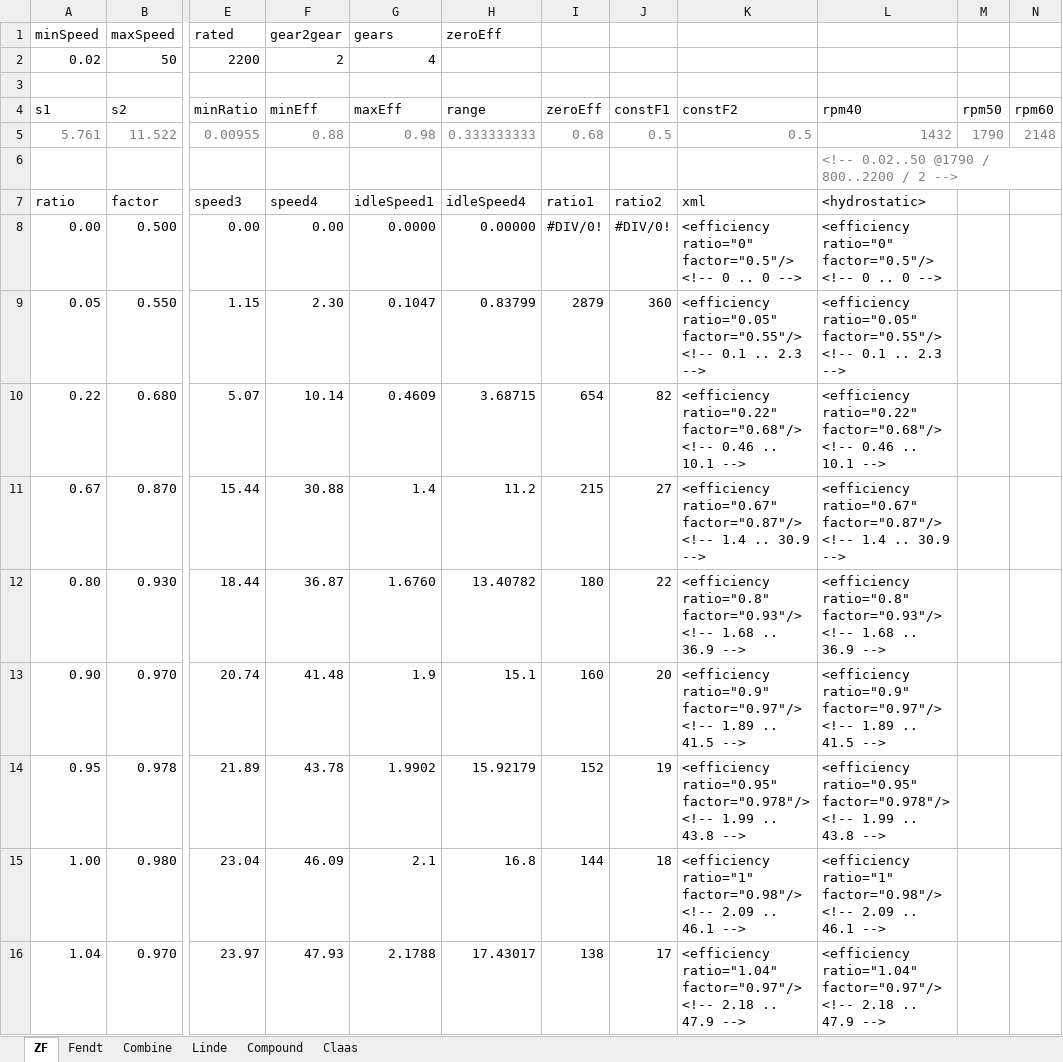
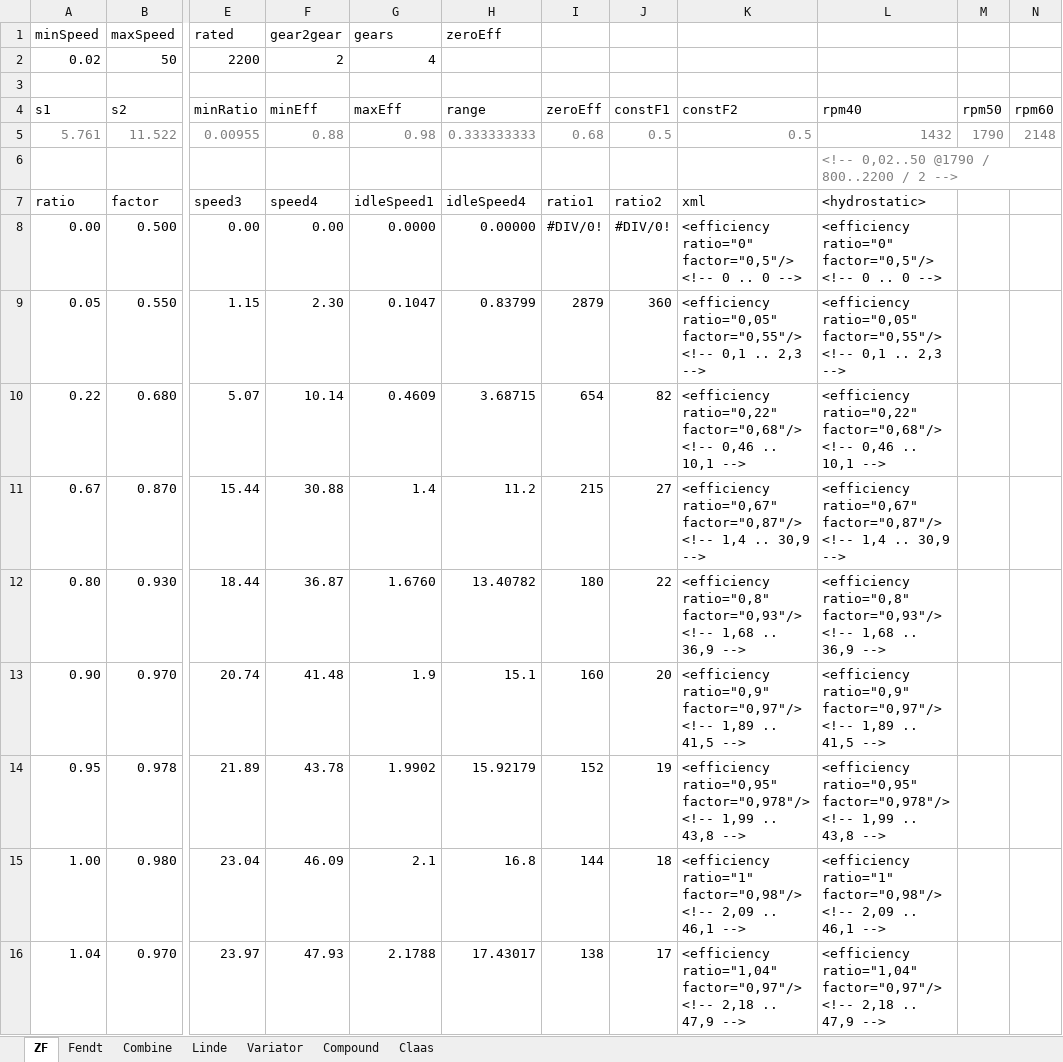
Before and after one commit to Mogli12/GearboxAddon, an Excel workbook: Documents/hydro.xlsx, sheet ZF, drawn as a sheet; only a part is shown, gaps mark what is left out; values as stored, in another font and other column widths than the file's, no borders; charts and pictures and table styles not drawn; the diff covers the shown part only; the diff names each change by its address in the sheet, - before the commit and + after, or states it on an @@ line.

```diff
--- a/Documents/hydro.xlsx (sheet ZF)
+++ b/Documents/hydro.xlsx (sheet ZF)
+sheet tab: Variator
-L6: <!-- 0.02..50 @1790 / 800..2200 / 2 -->
+L6: <!-- 0,02..50 @1790 / 800..2200 / 2 -->
-K8: <efficiency ratio="0" factor="0.5"/> <!-- 0…
+K8: <efficiency ratio="0" factor="0,5"/> <!-- 0…
-L8: <efficiency ratio="0" factor="0.5"/> <!-- 0…
+L8: <efficiency ratio="0" factor="0,5"/> <!-- 0…
-K9: <efficiency ratio="0.05" factor="0.55"/> <!-- 0.1 .. 2.3 -->
+K9: <efficiency ratio="0,05" factor="0,55"/> <!-- 0,1 .. 2,3 -->
-L9: <efficiency ratio="0.05" factor="0.55"/> <!-- 0.1 .. 2.3 -->
+L9: <efficiency ratio="0,05" factor="0,55"/> <!-- 0,1 .. 2,3 -->
-K10: <efficiency ratio="0.22" factor="0.68"/> <!-- 0.46 .. 10.1 -->
+K10: <efficiency ratio="0,22" factor="0,68"/> <!-- 0,46 .. 10,1 -->
-L10: <efficiency ratio="0.22" factor="0.68"/> <!-- 0.46 .. 10.1 -->
+L10: <efficiency ratio="0,22" factor="0,68"/> <!-- 0,46 .. 10,1 -->
-K11: <efficiency ratio="0.67" factor="0.87"/> <!-- 1.4 .. 30.9 -->
+K11: <efficiency ratio="0,67" factor="0,87"/> <!-- 1,4 .. 30,9 -->
-L11: <efficiency ratio="0.67" factor="0.87"/> <!-- 1.4 .. 30.9 -->
+L11: <efficiency ratio="0,67" factor="0,87"/> <!-- 1,4 .. 30,9 -->
-K12: <efficiency ratio="0.8" factor="0.93"/> <!-- 1.68 .. 36.9 -->
+K12: <efficiency ratio="0,8" factor="0,93"/> <!-- 1,68 .. 36,9 -->
-L12: <efficiency ratio="0.8" factor="0.93"/> <!-- 1.68 .. 36.9 -->
+L12: <efficiency ratio="0,8" factor="0,93"/> <!-- 1,68 .. 36,9 -->
-K13: <efficiency ratio="0.9" factor="0.97"/> <!-- 1.89 .. 41.5 -->
+K13: <efficiency ratio="0,9" factor="0,97"/> <!-- 1,89 .. 41,5 -->
-L13: <efficiency ratio="0.9" factor="0.97"/> <!-- 1.89 .. 41.5 -->
+L13: <efficiency ratio="0,9" factor="0,97"/> <!-- 1,89 .. 41,5 -->
-K14: <efficiency ratio="0.95" factor="0.978"/> <!-- 1.99 .. 43.8 -->
+K14: <efficiency ratio="0,95" factor="0,978"/> <!-- 1,99 .. 43,8 -->
-L14: <efficiency ratio="0.95" factor="0.978"/> <!-- 1.99 .. 43.8 -->
+L14: <efficiency ratio="0,95" factor="0,978"/> <!-- 1,99 .. 43,8 -->
-K15: <efficiency ratio="1" factor="0.98"/> <!-- 2.09 .. 46.1 -->
+K15: <efficiency ratio="1" factor="0,98"/> <!-- 2,09 .. 46,1 -->
-L15: <efficiency ratio="1" factor="0.98"/> <!-- 2.09 .. 46.1 -->
+L15: <efficiency ratio="1" factor="0,98"/> <!-- 2,09 .. 46,1 -->
-K16: <efficiency ratio="1.04" factor="0.97"/> <!-- 2.18 .. 47.9 -->
+K16: <efficiency ratio="1,04" factor="0,97"/> <!-- 2,18 .. 47,9 -->
-L16: <efficiency ratio="1.04" factor="0.97"/> <!-- 2.18 .. 47.9 -->
+L16: <efficiency ratio="1,04" factor="0,97"/> <!-- 2,18 .. 47,9 -->
```
Also changed, not shown: 17 edited cells elsewhere in this sheet, sheet Compound, sheet Linde, sheet Combine, sheet Fendt, charts or pictures, 4 other files.
